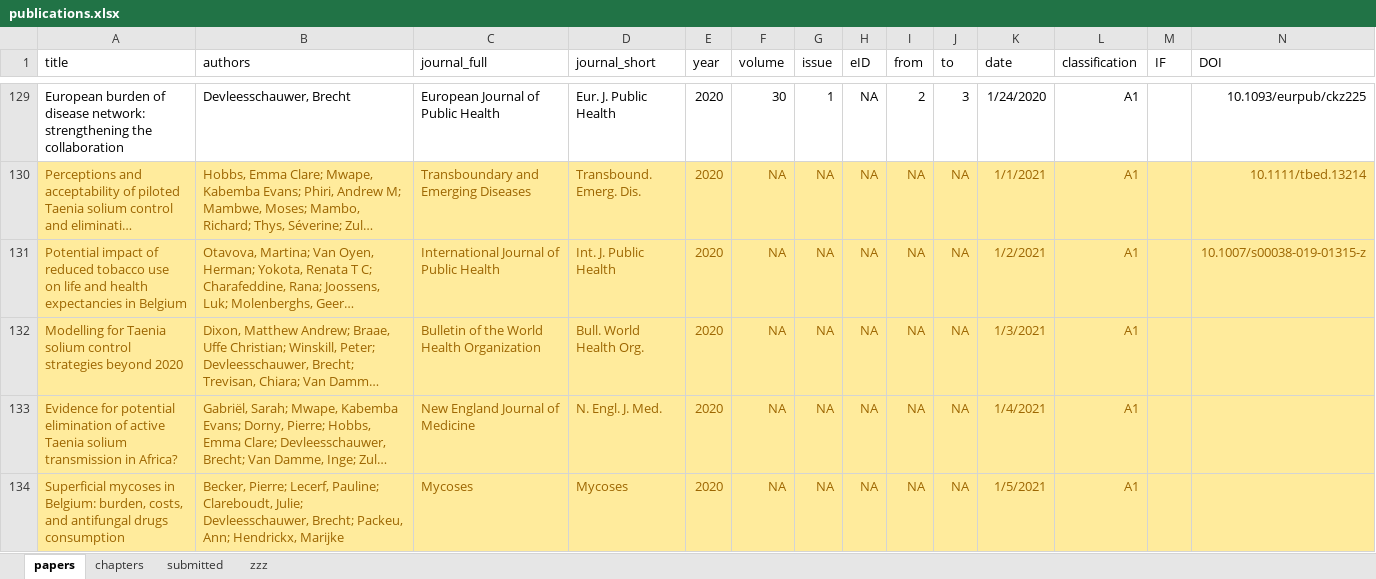
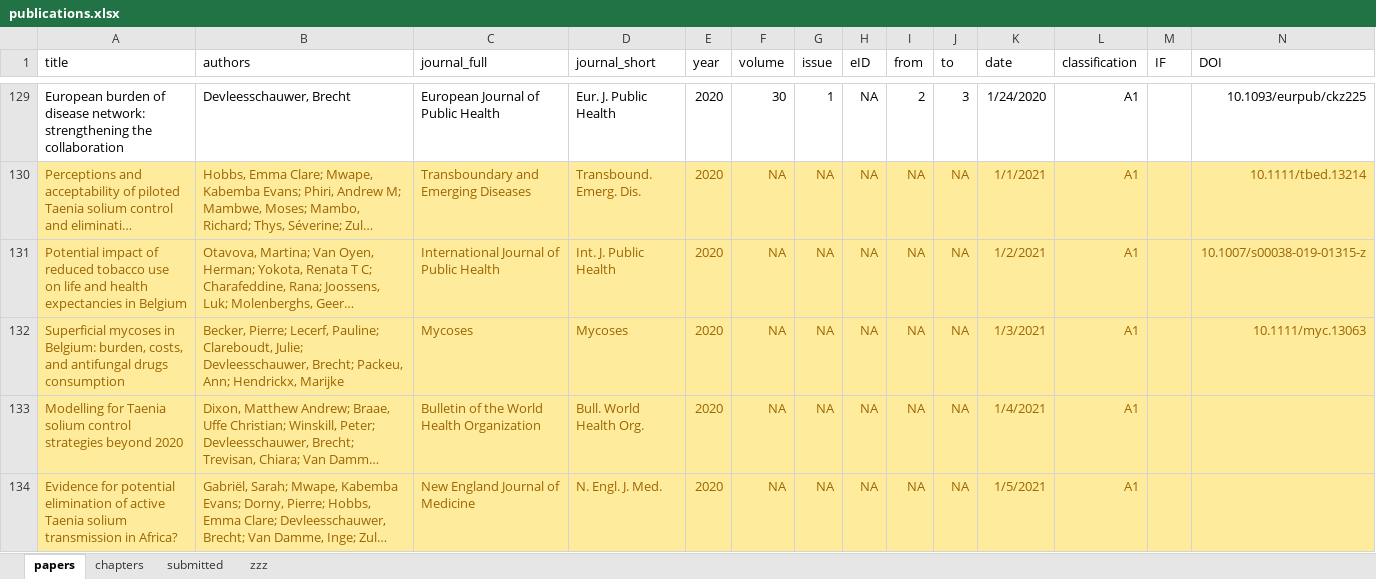
Before and after one commit to brechtdv/vitae, an Excel workbook: publications.xlsx, sheet papers, drawn as a sheet; only a part is shown, gaps mark what is left out; long unchanged cells end in …; values as stored, in another font and other column widths than the file's, no borders; conditional formats and table styles not drawn; removed rows and columns are numbered as before the commit, all else as after; rows hold the shown columns only; the diff names each change by its address in the sheet, - before the commit and + after, or states it on an @@ line.

```diff
--- a/publications.xlsx (sheet papers)
+++ b/publications.xlsx (sheet papers)
+row 132: Superficial mycoses in Belgium: burden, costs, and antifungal drugs consumption | Becker, Pierre; Lecerf, Pauline; Clareboudt, Julie; Devleesschauwer, Brecht; Packeu, Ann; Hendrickx, Marijke | Mycoses | Mycoses | 2020 | NA | NA | NA | NA | NA | 1/3/2021 | A1 |  | 10.1111/myc.13063
-K133 (date): 1/3/2021
+K133 (date): 1/4/2021
-K134 (date): 1/4/2021
+K134 (date): 1/5/2021
-row 134: Superficial mycoses in Belgium: burden, costs, and antifungal drugs consumption | Becker, Pierre; Lecerf, Pauline; Clareboudt, Julie; Devleesschauwer, Brecht; Packeu, Ann; Hendrickx, Marijke | Mycoses | Mycoses | 2020 | NA | NA | NA | NA | NA | 1/5/2021 | A1
```
Also changed, not shown: sheet submitted, 2 other files.
